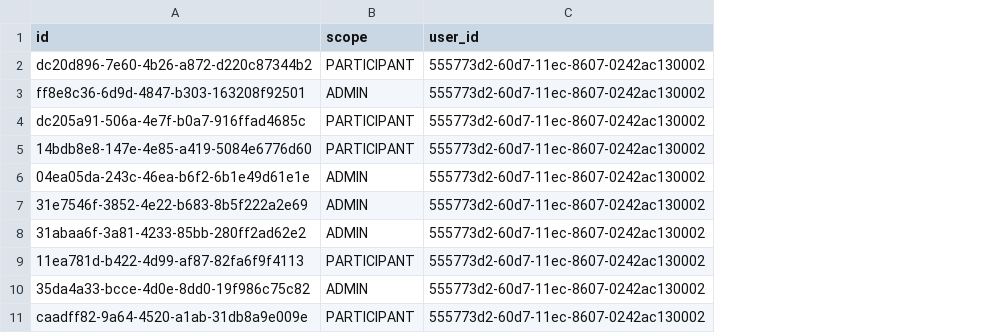
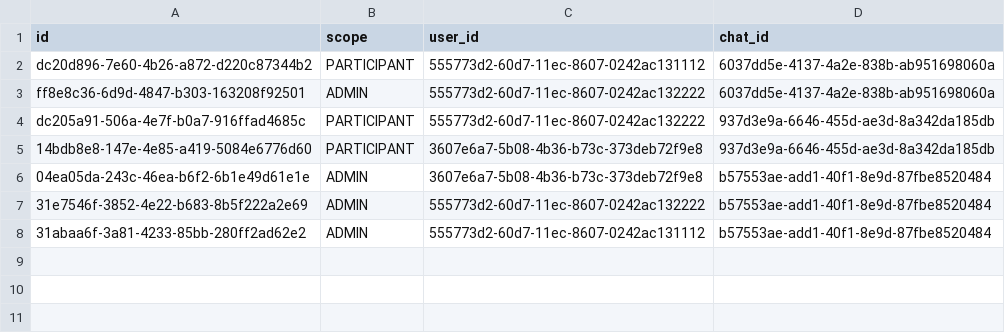
Before and after one commit to dev-sekhmet/sekhmet-api, a CSV file: src/main/resources/config/liquibase/fake-data/chat_member.csv, drawn as a sheet; removed rows and columns are numbered as before the commit, all else as after; the diff names each change by its address in the sheet, - before the commit and + after, or states it on an @@ line.

```diff
--- a/src/main/resources/config/liquibase/fake-data/chat_member.csv
+++ b/src/main/resources/config/liquibase/fake-data/chat_member.csv
+column D (chat_id), rows 2-8: 6037dd5e-4137-4a2e-838b-ab951698060a | 6037dd5e-4137-4a2e-838b-ab951698060a | 937d3e9a-6646-455d-ae3d-8a342da185db | 937d3e9a-6646-455d-ae3d-8a342da185db | b57553ae-add1-40f1-8e9d-87fbe8520484 | b57553ae-add1-40f1-8e9d-87fbe8520484 | b57553ae-add1-40f1-8e9d-87fbe8520484
-C2 (user_id): 555773d2-60d7-11ec-8607-0242ac130002
+C2 (user_id): 555773d2-60d7-11ec-8607-0242ac131112
-C3:C4 (user_id): 555773d2-60d7-11ec-8607-0242ac130002
+C3:C4 (user_id): 555773d2-60d7-11ec-8607-0242ac132222
-C5:C6 (user_id): 555773d2-60d7-11ec-8607-0242ac130002
+C5:C6 (user_id): 3607e6a7-5b08-4b36-b73c-373deb72f9e8
-C7 (user_id): 555773d2-60d7-11ec-8607-0242ac130002
+C7 (user_id): 555773d2-60d7-11ec-8607-0242ac132222
-C8 (user_id): 555773d2-60d7-11ec-8607-0242ac130002
+C8 (user_id): 555773d2-60d7-11ec-8607-0242ac131112
-row 9: 11ea781d-b422-4d99-af87-82fa6f9f4113 | PARTICIPANT | 555773d2-60d7-11ec-8607-0242ac130002
-row 10: 35da4a33-bcce-4d0e-8dd0-19f986c75c82 | ADMIN | 555773d2-60d7-11ec-8607-0242ac130002
-row 11: caadff82-9a64-4520-a1ab-31db8a9e009e | PARTICIPANT | 555773d2-60d7-11ec-8607-0242ac130002
```
Also changed, not shown: src/main/resources/config/liquibase/data/user.csv, src/main/resources/config/liquibase/data/user_authority.csv, 34 other files.
